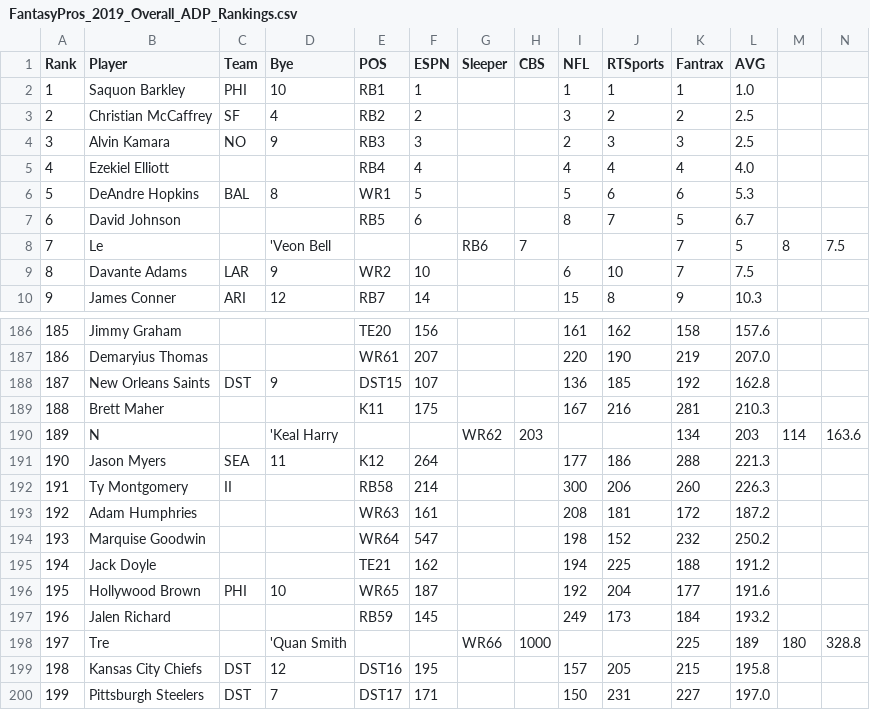
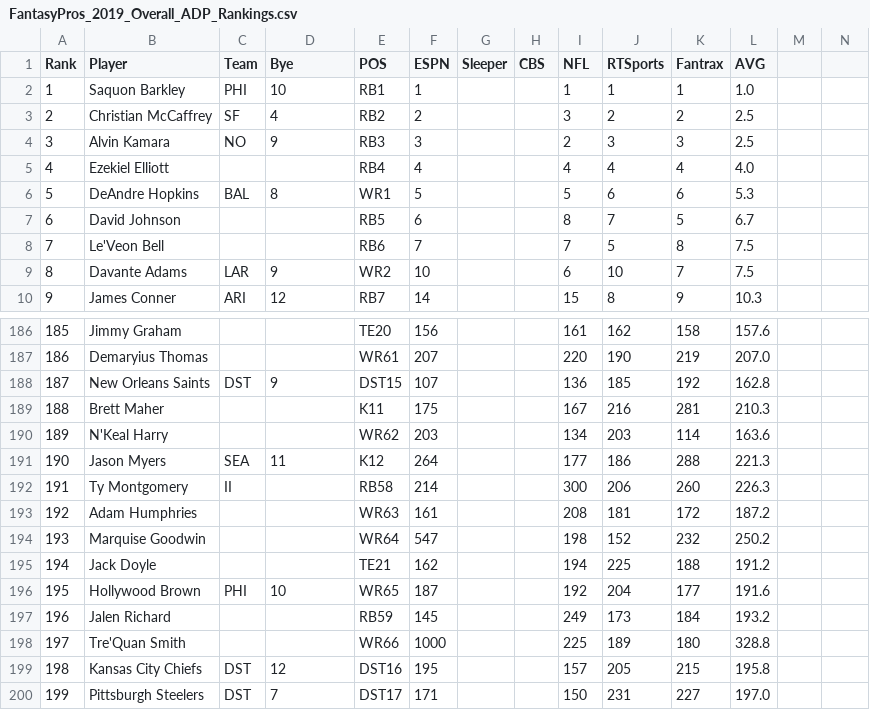
Before and after one commit to adriantwill/adp-estimate, a CSV file: pros_adp/FantasyPros_2019_Overall_ADP_Rankings.csv, drawn as a sheet; only a part is shown, gaps mark what is left out; the diff covers the shown part only.

```diff
--- a/pros_adp/FantasyPros_2019_Overall_ADP_Rankings.csv
+++ b/pros_adp/FantasyPros_2019_Overall_ADP_Rankings.csv
@@ -7,3 +7,3 @@
 "6","David Johnson","","","RB5","6","","","8","7","5","6.7"
-"7","Le","","'Veon Bell","","","RB6","7","","","7","5","8","7.5"
+"7","Le'Veon Bell","","","RB6","7","","","7","5","8","7.5"
 "8","Davante Adams","LAR","9","WR2","10","","","6","10","7","7.5"
@@ -189,3 +189,3 @@
 "188","Brett Maher","","","K11","175","","","167","216","281","210.3"
-"189","N","","'Keal Harry","","","WR62","203","","","134","203","114","163.6"
+"189","N'Keal Harry","","","WR62","203","","","134","203","114","163.6"
 "190","Jason Myers","SEA","11","K12","264","","","177","186","288","221.3"
@@ -197,3 +197,3 @@
 "196","Jalen Richard","","","RB59","145","","","249","173","184","193.2"
-"197","Tre","","'Quan Smith","","","WR66","1000","","","225","189","180","328.8"
+"197","Tre'Quan Smith","","","WR66","1000","","","225","189","180","328.8"
 "198","Kansas City Chiefs","DST","12","DST16","195","","","157","205","215","195.8"
```
Also changed, not shown: 67 edited cells elsewhere in this file, pros_adp/FantasyPros_2020_Overall_ADP_Rankings.csv, pros_adp/FantasyPros_2021_Overall_ADP_Rankings.csv, 20 other files.
